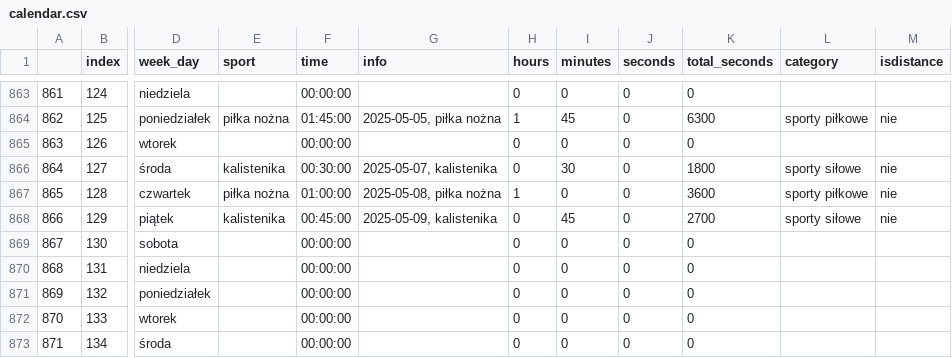
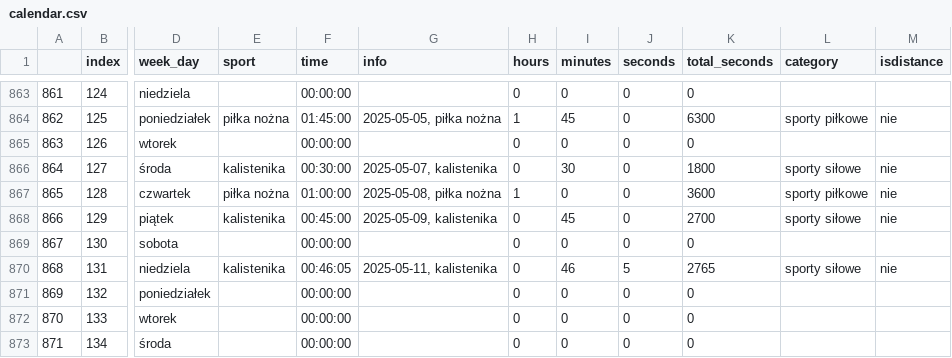
Before and after one commit to przemekolender/SportTracker, a CSV file: files/calendar.csv, drawn as a sheet; only a part is shown, gaps mark what is left out; the diff names each change by its address in the sheet, - before the commit and + after, or states it on an @@ line.

```diff
--- a/files/calendar.csv
+++ b/files/calendar.csv
-E870 (sport): (empty)
+E870 (sport): kalistenika
-F870 (time): 00:00:00
+F870 (time): 00:46:05
-G870 (info): (empty)
+G870 (info): 2025-05-11, kalistenika
-I870 (minutes): 0
+I870 (minutes): 46
-J870 (seconds): 0
+J870 (seconds): 5
-K870 (total_seconds): 0
+K870 (total_seconds): 2765
-L870 (category): (empty)
+L870 (category): sporty siłowe
-M870 (isdistance): (empty)
+M870 (isdistance): nie
```
Also changed, not shown: files/workouts.csv.
